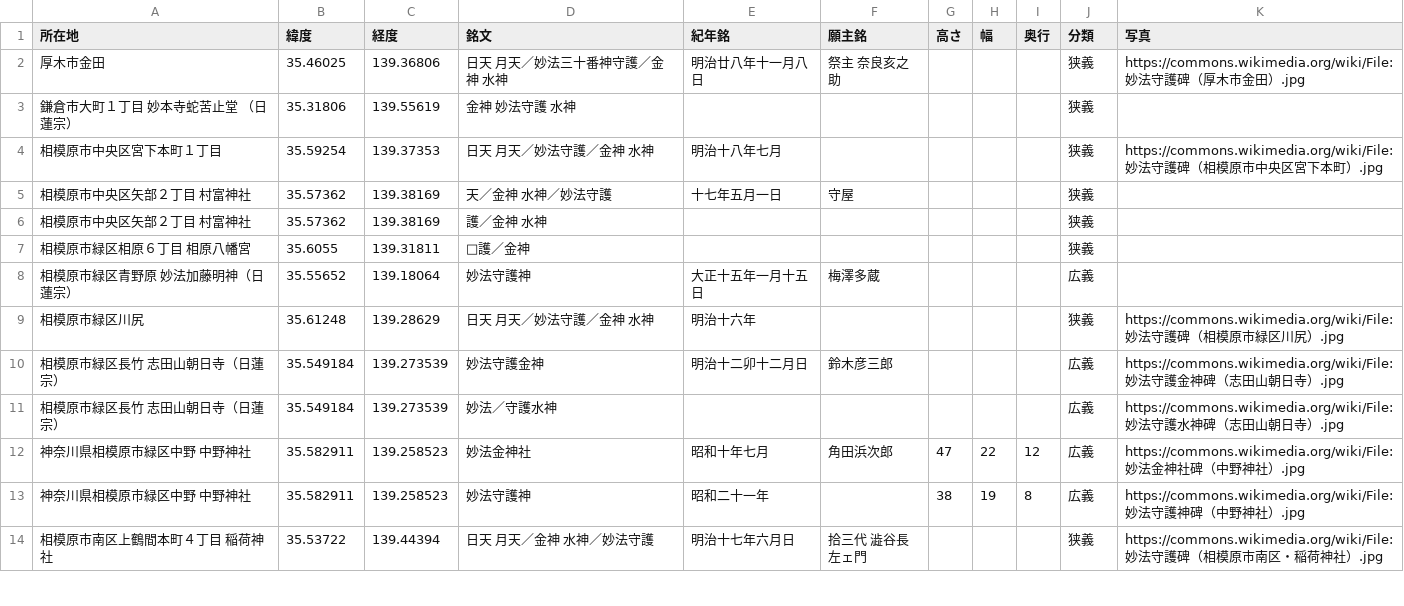
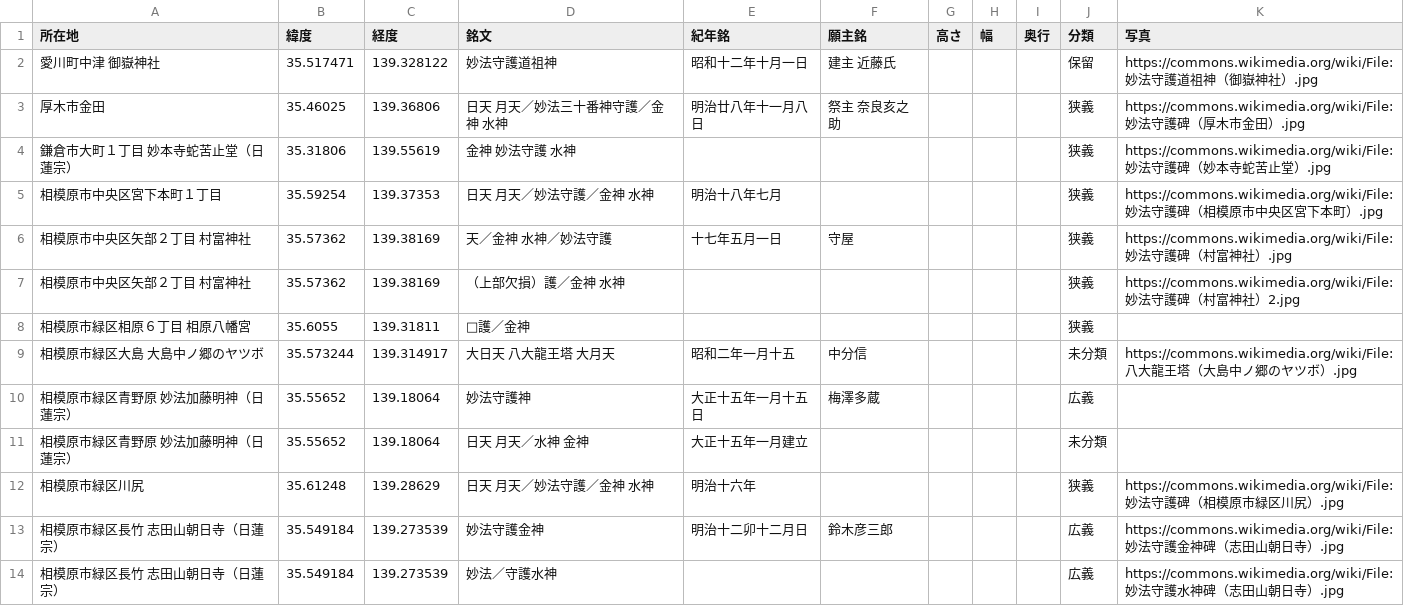
Before and after one commit to sekibutsu-info/myoho_shugohi, a CSV file: 妙法守護碑.csv, drawn as a sheet; only a part is shown; the shorter side is filled out with more unchanged rows; the diff covers the shown part only.

Commit message:
Update 妙法守護碑.csv

```diff
--- a/妙法守護碑.csv
+++ b/妙法守護碑.csv
@@ -1,9 +1,12 @@
 "所在地","緯度","経度","銘文","紀年銘","願主銘","高さ","幅","奥行","分類","写真"
+"愛川町中津 御嶽神社",35.517471,139.328122,"妙法守護道祖神","昭和十二年十月一日","建主 近藤氏",,,,"保留","https://commons.wikimedia.org/wiki/File:妙法守護道祖神（御嶽神社）.jpg"
 "厚木市金田",35.46025,139.36806,"日天 月天／妙法三十番神守護／金神 水神","明治廿八年十一月八日","祭主 奈良亥之助",,,,"狭義","https://commons.wikimedia.org/wiki/File:妙法守護碑（厚木市金田）.jpg"
-"鎌倉市大町１丁目 妙本寺蛇苦止堂 （日蓮宗）",35.31806,139.55619,"金神 妙法守護 水神",,,,,,"狭義",
+"鎌倉市大町１丁目 妙本寺蛇苦止堂（日蓮宗）",35.31806,139.55619,"金神 妙法守護 水神",,,,,,"狭義","https://commons.wikimedia.org/wiki/File:妙法守護碑（妙本寺蛇苦止堂）.jpg"
 "相模原市中央区宮下本町１丁目",35.59254,139.37353,"日天 月天／妙法守護／金神 水神","明治十八年七月",,,,,"狭義","https://commons.wikimedia.org/wiki/File:妙法守護碑（相模原市中央区宮下本町）.jpg"
-"相模原市中央区矢部２丁目 村富神社",35.57362,139.38169,"天／金神 水神／妙法守護","十七年五月一日","守屋",,,,"狭義",
-"相模原市中央区矢部２丁目 村富神社",35.57362,139.38169,"護／金神 水神",,,,,,"狭義",
+"相模原市中央区矢部２丁目 村富神社",35.57362,139.38169,"天／金神 水神／妙法守護","十七年五月一日","守屋",,,,"狭義","https://commons.wikimedia.org/wiki/File:妙法守護碑（村富神社）.jpg"
+"相模原市中央区矢部２丁目 村富神社",35.57362,139.38169,"（上部欠損）護／金神 水神",,,,,,"狭義","https://commons.wikimedia.org/wiki/File:妙法守護碑（村富神社）2.jpg"
 "相模原市緑区相原６丁目 相原八幡宮",35.6055,139.31811,"□護／金神",,,,,,"狭義",
+"相模原市緑区大島 大島中ノ郷のヤツボ",35.573244,139.314917,"大日天 八大龍王塔 大月天","昭和二年一月十五","中分信",,,,"未分類","https://commons.wikimedia.org/wiki/File:八大龍王塔（大島中ノ郷のヤツボ）.jpg"
 "相模原市緑区青野原 妙法加藤明神（日蓮宗）",35.55652,139.18064,"妙法守護神","大正十五年一月十五日","梅澤多蔵",,,,"広義",
+"相模原市緑区青野原 妙法加藤明神（日蓮宗）",35.55652,139.18064,"日天 月天／水神 金神","大正十五年一月建立",,,,,"未分類",
 "相模原市緑区川尻",35.61248,139.28629,"日天 月天／妙法守護／金神 水神","明治十六年",,,,,"狭義","https://commons.wikimedia.org/wiki/File:妙法守護碑（相模原市緑区川尻）.jpg"
```
Also changed, not shown: 3 added rows and 6 edited cells elsewhere in this file.
